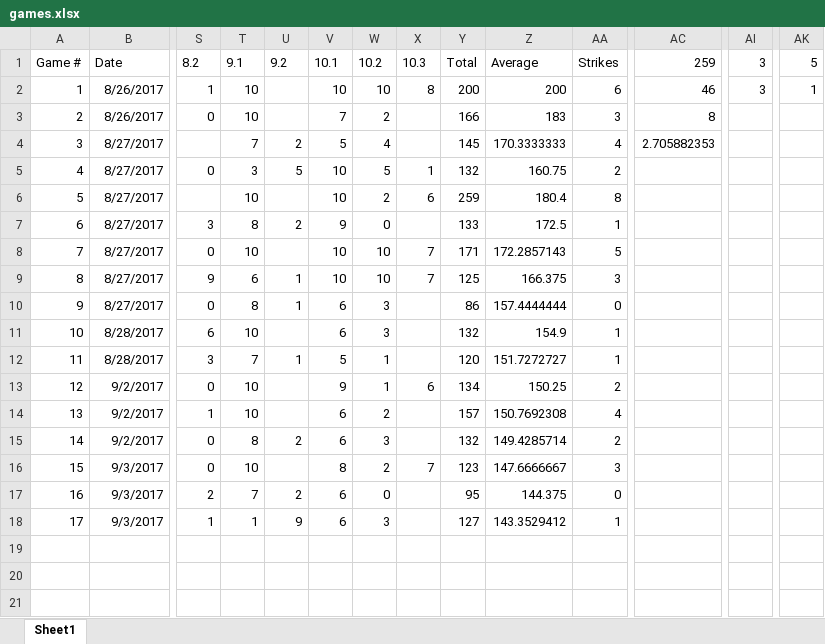
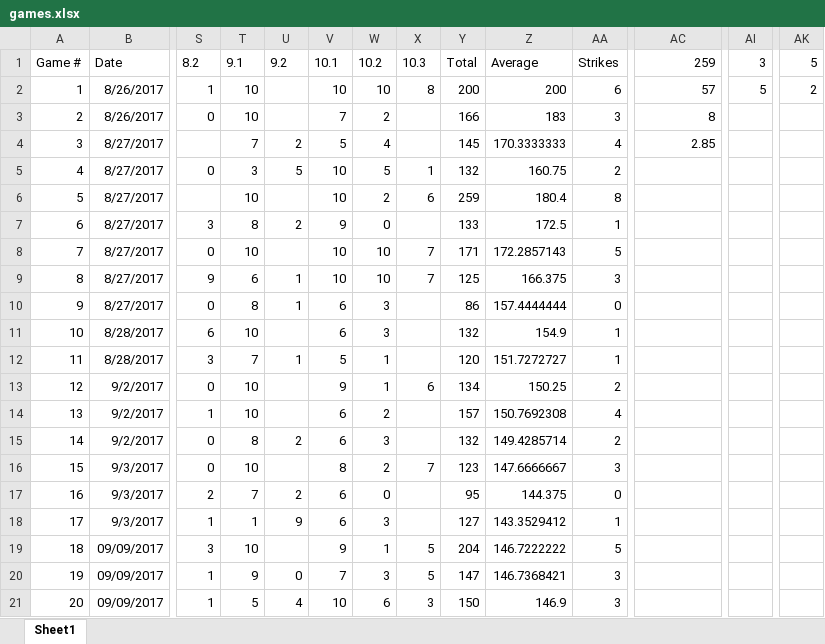
Before and after one commit to noodlescodes/bowling, an Excel workbook: games.xlsx, sheet Sheet1, drawn as a sheet; only a part is shown, gaps mark what is left out; values as stored, in another font and other column widths than the file's, no borders; charts and pictures and table styles not drawn; rows hold the shown columns only; the diff names each change by its address in the sheet, - before the commit and + after, or states it on an @@ line.

Commit message:
Updated games from 9/9/2017

```diff
--- a/games.xlsx (sheet Sheet1)
+++ b/games.xlsx (sheet Sheet1)
-AC2: 46
+AC2: 57
-AI2: 3
+AI2: 5
-AK2: 1
+AK2: 2
-AC4: 2.705882353
+AC4: 2.85
+row 19: 18 | 09/09/2017 | 3 | 10 |  | 9 | 1 | 5 | 204 | 146.7222222 | 5
+row 20: 19 | 09/09/2017 | 1 | 9 | 0 | 7 | 3 | 5 | 147 | 146.7368421 | 3
+row 21: 20 | 09/09/2017 | 1 | 5 | 4 | 10 | 6 | 3 | 150 | 146.9 | 3
```
Also changed, not shown: charts or pictures, 1 other file.
